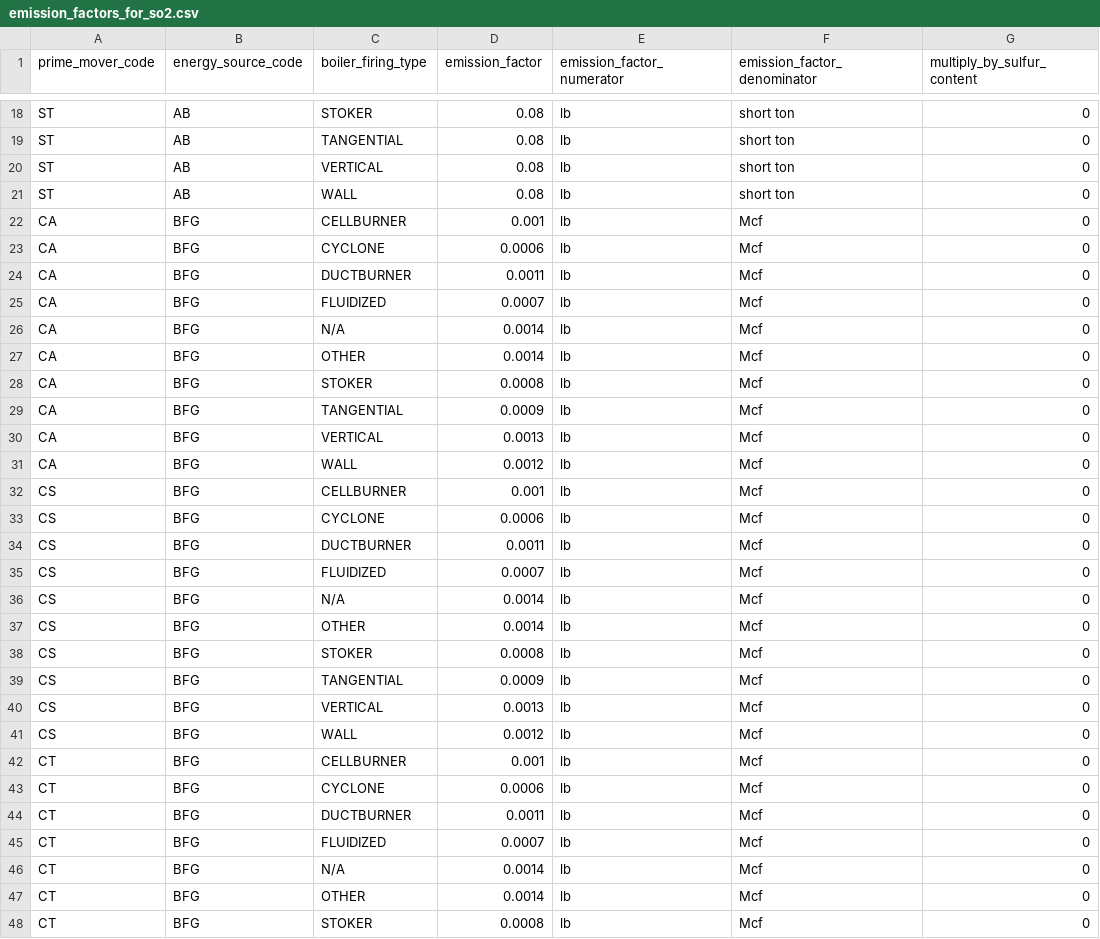
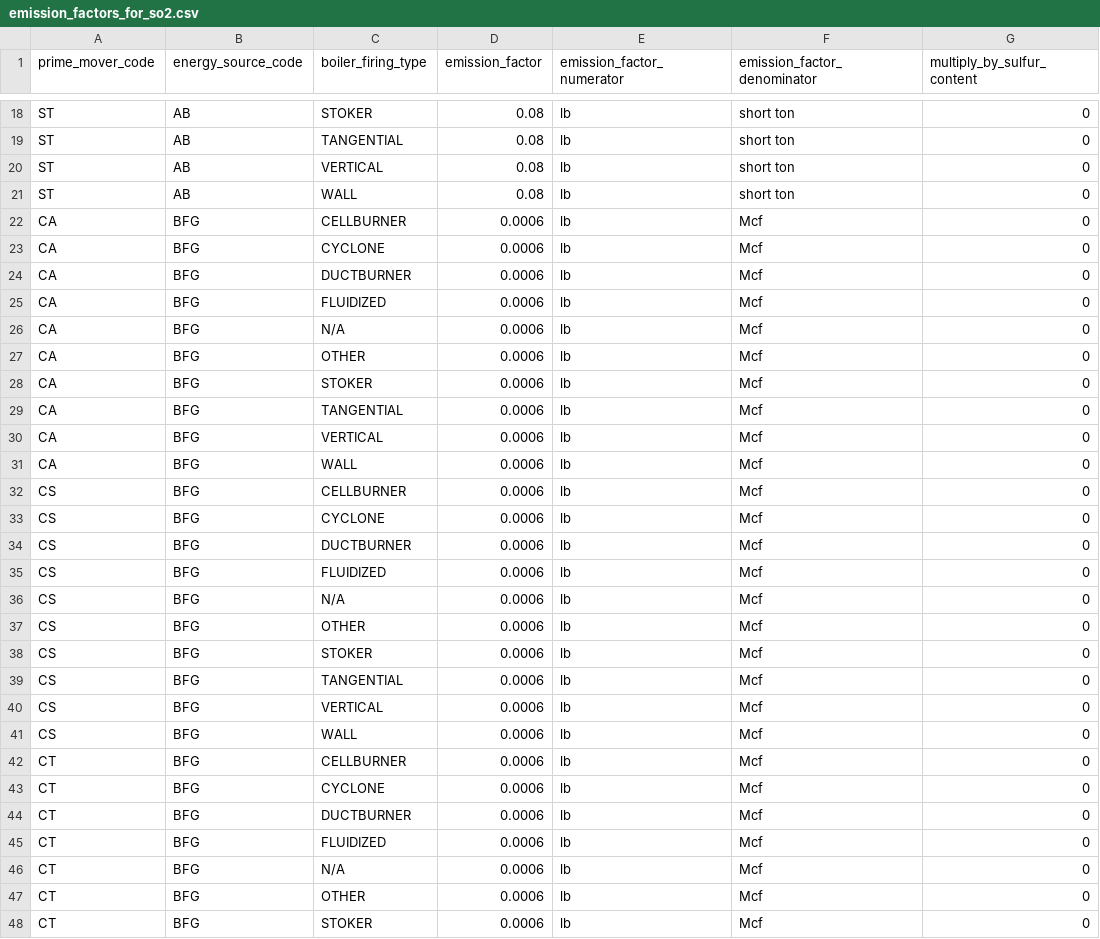
Before and after one commit to singularity-energy/open-grid-emissions, a CSV file: data/manual/emission_factors_for_so2.csv, drawn as a sheet; only a part is shown, gaps mark what is left out; the diff covers the shown part only.

```diff
--- a/data/manual/emission_factors_for_so2.csv
+++ b/data/manual/emission_factors_for_so2.csv
@@ -21,28 +21,28 @@ ST,AB,VERTICAL,0.08,lb,short ton,0
 ST,AB,WALL,0.08,lb,short ton,0
-CA,BFG,CELLBURNER,0.001,lb,Mcf,0
+CA,BFG,CELLBURNER,0.0006,lb,Mcf,0
 CA,BFG,CYCLONE,0.0006,lb,Mcf,0
-CA,BFG,DUCTBURNER,0.0011,lb,Mcf,0
-CA,BFG,FLUIDIZED,0.0007,lb,Mcf,0
-CA,BFG,N/A,0.0014,lb,Mcf,0
-CA,BFG,OTHER,0.0014,lb,Mcf,0
-CA,BFG,STOKER,0.0008,lb,Mcf,0
-CA,BFG,TANGENTIAL,0.0009,lb,Mcf,0
-CA,BFG,VERTICAL,0.0013,lb,Mcf,0
-CA,BFG,WALL,0.0012,lb,Mcf,0
-CS,BFG,CELLBURNER,0.001,lb,Mcf,0
+CA,BFG,DUCTBURNER,0.0006,lb,Mcf,0
+CA,BFG,FLUIDIZED,0.0006,lb,Mcf,0
+CA,BFG,N/A,0.0006,lb,Mcf,0
+CA,BFG,OTHER,0.0006,lb,Mcf,0
+CA,BFG,STOKER,0.0006,lb,Mcf,0
+CA,BFG,TANGENTIAL,0.0006,lb,Mcf,0
+CA,BFG,VERTICAL,0.0006,lb,Mcf,0
+CA,BFG,WALL,0.0006,lb,Mcf,0
+CS,BFG,CELLBURNER,0.0006,lb,Mcf,0
 CS,BFG,CYCLONE,0.0006,lb,Mcf,0
-CS,BFG,DUCTBURNER,0.0011,lb,Mcf,0
-CS,BFG,FLUIDIZED,0.0007,lb,Mcf,0
-CS,BFG,N/A,0.0014,lb,Mcf,0
-CS,BFG,OTHER,0.0014,lb,Mcf,0
-CS,BFG,STOKER,0.0008,lb,Mcf,0
-CS,BFG,TANGENTIAL,0.0009,lb,Mcf,0
-CS,BFG,VERTICAL,0.0013,lb,Mcf,0
-CS,BFG,WALL,0.0012,lb,Mcf,0
-CT,BFG,CELLBURNER,0.001,lb,Mcf,0
+CS,BFG,DUCTBURNER,0.0006,lb,Mcf,0
+CS,BFG,FLUIDIZED,0.0006,lb,Mcf,0
+CS,BFG,N/A,0.0006,lb,Mcf,0
+CS,BFG,OTHER,0.0006,lb,Mcf,0
+CS,BFG,STOKER,0.0006,lb,Mcf,0
+CS,BFG,TANGENTIAL,0.0006,lb,Mcf,0
+CS,BFG,VERTICAL,0.0006,lb,Mcf,0
+CS,BFG,WALL,0.0006,lb,Mcf,0
+CT,BFG,CELLBURNER,0.0006,lb,Mcf,0
 CT,BFG,CYCLONE,0.0006,lb,Mcf,0
-CT,BFG,DUCTBURNER,0.0011,lb,Mcf,0
-CT,BFG,FLUIDIZED,0.0007,lb,Mcf,0
-CT,BFG,N/A,0.0014,lb,Mcf,0
-CT,BFG,OTHER,0.0014,lb,Mcf,0
-CT,BFG,STOKER,0.0008,lb,Mcf,0
+CT,BFG,DUCTBURNER,0.0006,lb,Mcf,0
+CT,BFG,FLUIDIZED,0.0006,lb,Mcf,0
+CT,BFG,N/A,0.0006,lb,Mcf,0
+CT,BFG,OTHER,0.0006,lb,Mcf,0
+CT,BFG,STOKER,0.0006,lb,Mcf,0
```
Also changed, not shown: 171 edited cells elsewhere in this file, data/manual/emission_factors_for_nox.csv, 4 other files.
